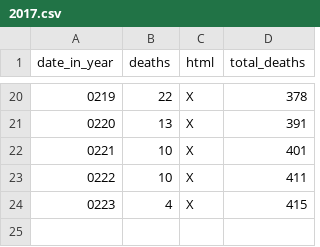
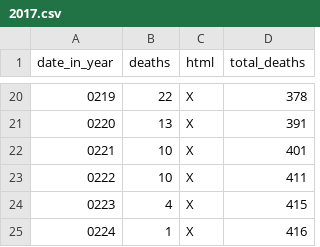
Before and after one commit to DeanLa/DeanLa.github.io, a CSV file: deaths/2017.csv, drawn as a sheet; only a part is shown, gaps mark what is left out.

Commit message:
Data 2017-02-24 20:49:02.677803

```diff
--- a/deaths/2017.csv
+++ b/deaths/2017.csv
@@ -24 +24,2 @@ date_in_year,deaths,html,total_deaths
 0223,4,X,415
+0224,1,X,416
```
